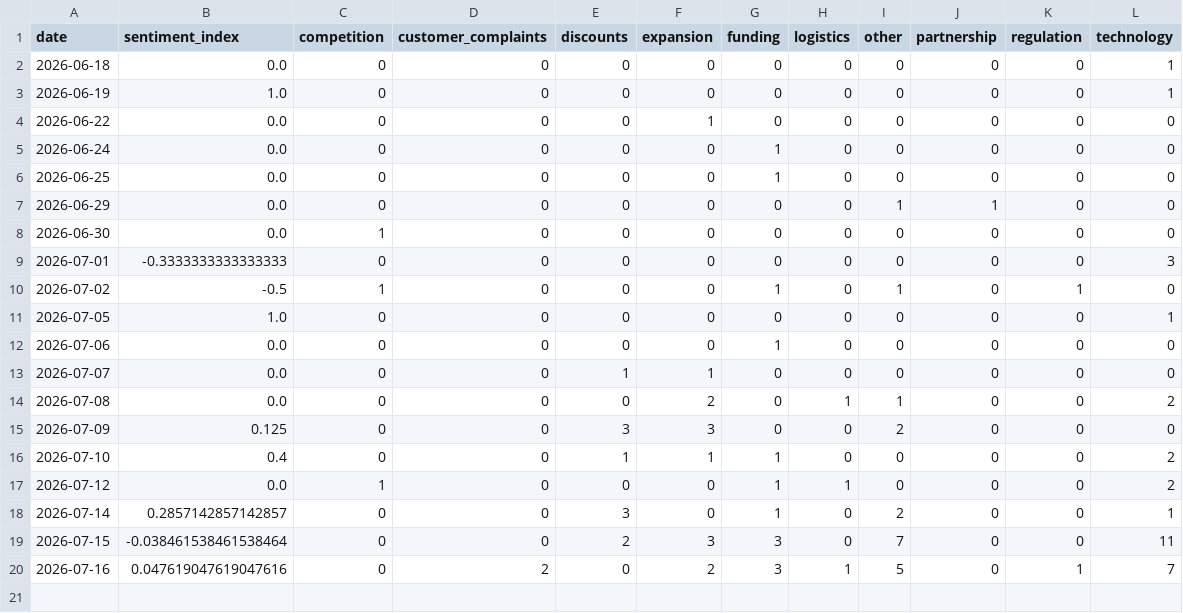
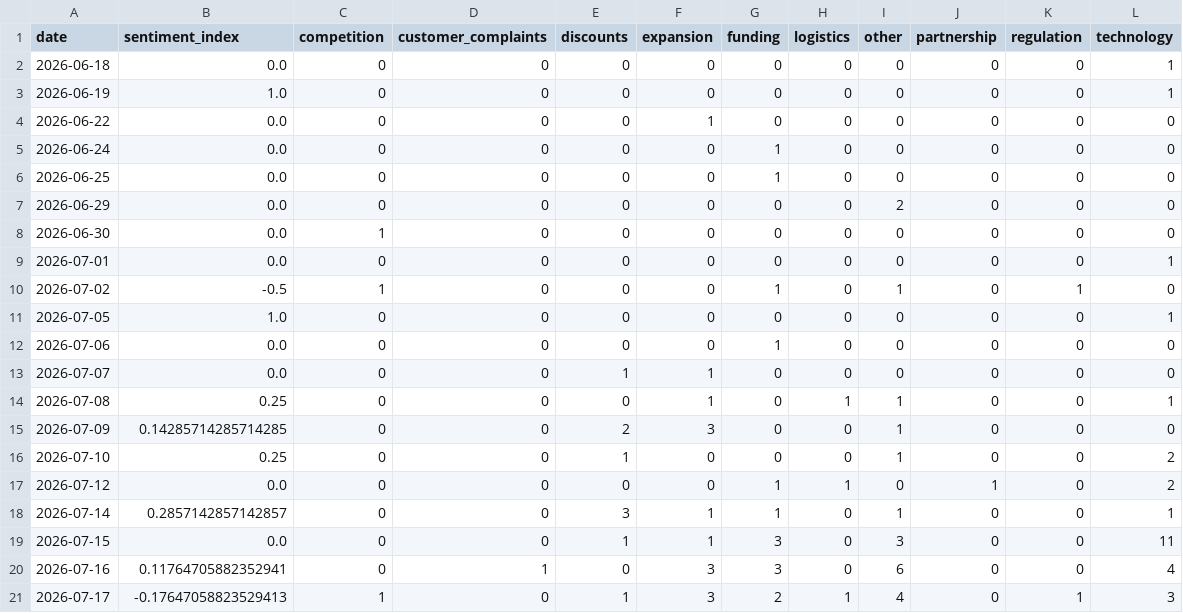
Before and after one commit to akanksha726/Infosys-Springboard, a CSV file: data/processed/daily_market_metrics.csv, drawn as a sheet.

```diff
--- a/data/processed/daily_market_metrics.csv
+++ b/data/processed/daily_market_metrics.csv
@@ -6,5 +6,5 @@ date,sentiment_index,competition,customer_complaints,discounts,expansion,funding
 2026-06-25,0.0,0,0,0,0,1,0,0,0,0,0
-2026-06-29,0.0,0,0,0,0,0,0,1,1,0,0
+2026-06-29,0.0,0,0,0,0,0,0,2,0,0,0
 2026-06-30,0.0,1,0,0,0,0,0,0,0,0,0
-2026-07-01,-0.3333333333333333,0,0,0,0,0,0,0,0,0,3
+2026-07-01,0.0,0,0,0,0,0,0,0,0,0,1
 2026-07-02,-0.5,1,0,0,0,1,0,1,0,1,0
@@ -13,8 +13,9 @@ date,sentiment_index,competition,customer_complaints,discounts,expansion,funding
 2026-07-07,0.0,0,0,1,1,0,0,0,0,0,0
-2026-07-08,0.0,0,0,0,2,0,1,1,0,0,2
-2026-07-09,0.125,0,0,3,3,0,0,2,0,0,0
-2026-07-10,0.4,0,0,1,1,1,0,0,0,0,2
-2026-07-12,0.0,1,0,0,0,1,1,0,0,0,2
-2026-07-14,0.2857142857142857,0,0,3,0,1,0,2,0,0,1
-2026-07-15,-0.038461538461538464,0,0,2,3,3,0,7,0,0,11
-2026-07-16,0.047619047619047616,0,2,0,2,3,1,5,0,1,7
+2026-07-08,0.25,0,0,0,1,0,1,1,0,0,1
+2026-07-09,0.14285714285714285,0,0,2,3,0,0,1,0,0,0
+2026-07-10,0.25,0,0,1,0,0,0,1,0,0,2
+2026-07-12,0.0,0,0,0,0,1,1,0,1,0,2
+2026-07-14,0.2857142857142857,0,0,3,1,1,0,1,0,0,1
+2026-07-15,0.0,0,0,1,1,3,0,3,0,0,11
+2026-07-16,0.11764705882352941,0,1,0,3,3,0,6,0,0,4
+2026-07-17,-0.17647058823529413,1,0,1,3,2,1,4,0,1,3
```
Also changed, not shown: data/processed/brand_daily_metrics.csv, data/processed/market_forecast_history.csv, 1 other file.
